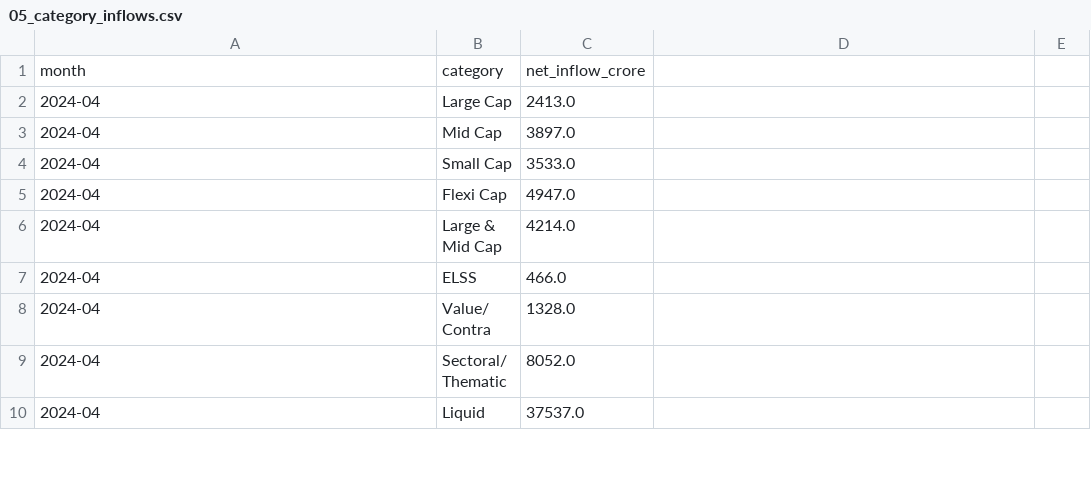
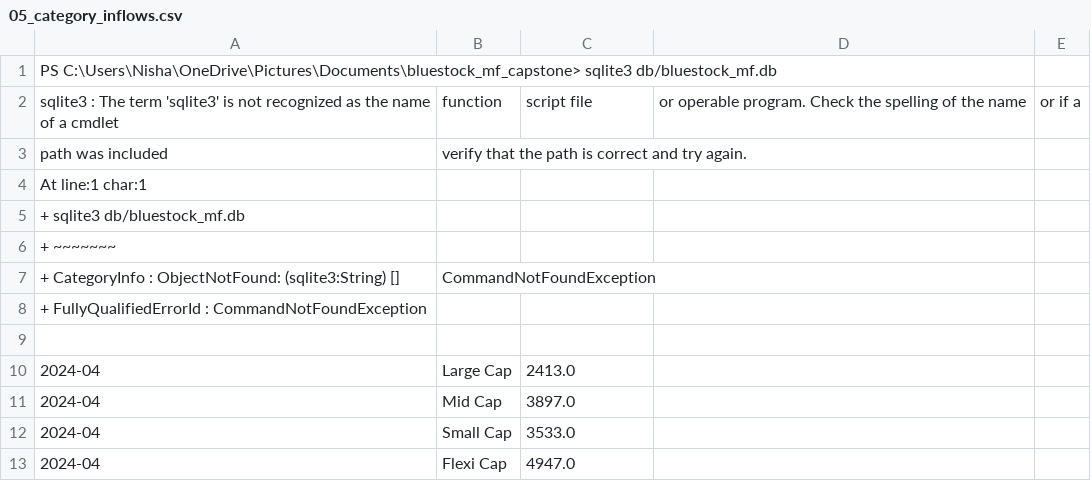
Before and after one commit to Nishasrini/Bluestock_mf_capstone, a CSV file: data/raw/05_category_inflows.csv, drawn as a sheet; only a part is shown; the shorter side is filled out with more unchanged rows.

```diff
--- a/data/raw/05_category_inflows.csv
+++ b/data/raw/05_category_inflows.csv
@@ -1,2 +1,10 @@
-month,category,net_inflow_crore
+PS C:\Users\Nisha\OneDrive\Pictures\Documents\bluestock_mf_capstone> sqlite3 db/bluestock_mf.db
+sqlite3 : The term 'sqlite3' is not recognized as the name of a cmdlet, function, script file, or operable program. Check the spelling of the name, or if a
+path was included, verify that the path is correct and try again.
+At line:1 char:1
++ sqlite3 db/bluestock_mf.db
++ ~~~~~~~
+    + CategoryInfo          : ObjectNotFound: (sqlite3:String) [], CommandNotFoundException
+    + FullyQualifiedErrorId : CommandNotFoundException
+
 2024-04,Large Cap,2413.0
```
Also changed, not shown: data/raw/Axis_Bluechip.csv, data/raw/ICICI_Bluechip.csv, 20 other files.
